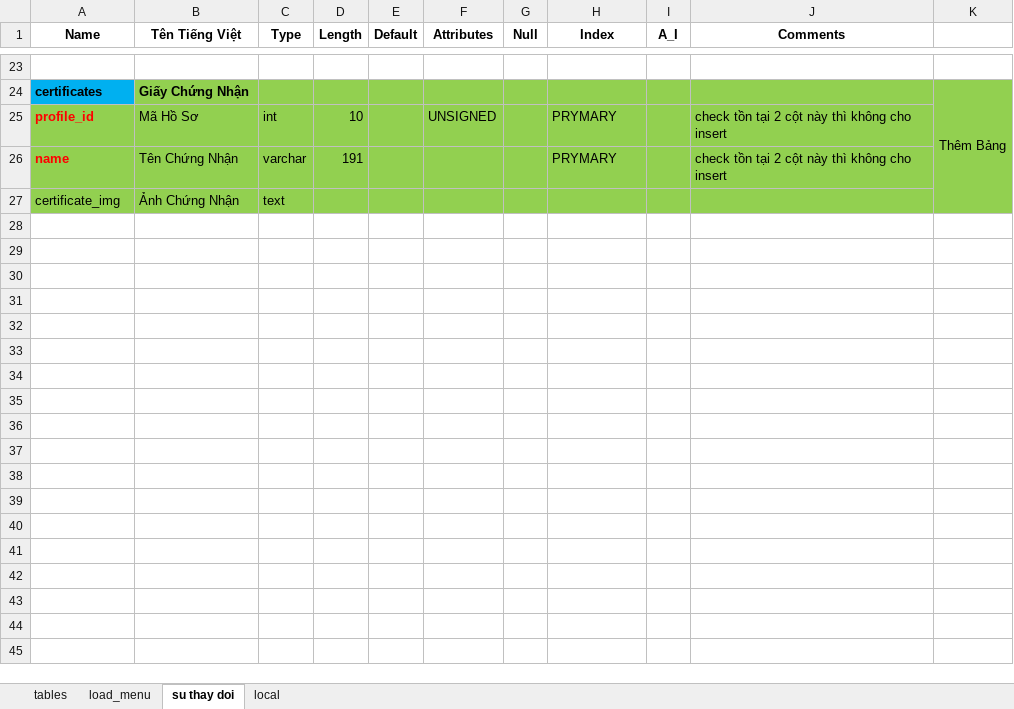
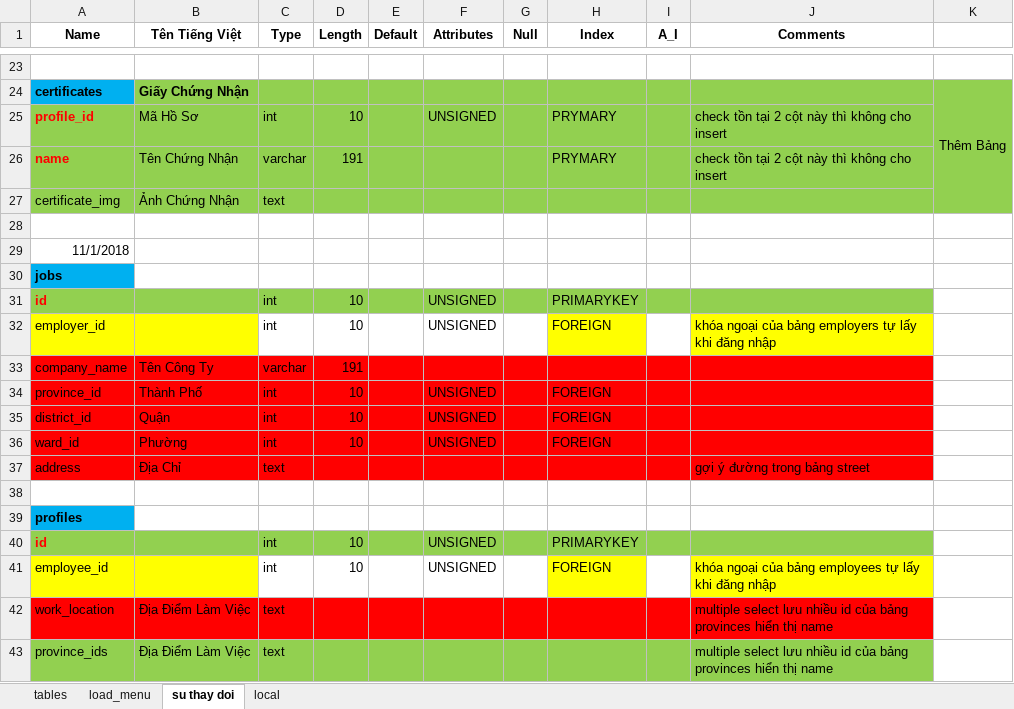
Before and after one commit to vongocnhat/TimViec, an Excel workbook: db_29_10_2018.xlsx, sheet su thay doi, drawn as a sheet; only a part is shown, gaps mark what is left out; values as stored, in another font and other column widths than the file's, no borders; charts and pictures not drawn; the diff names each change by its address in the sheet, - before the commit and + after, or states it on an @@ line.

```diff
--- a/db_29_10_2018.xlsx (sheet su thay doi)
+++ b/db_29_10_2018.xlsx (sheet su thay doi)
+row 28: (empty)
+row 29: 11/1/2018
+row 30: jobs
+row 31: id |  | int | 10 |  | UNSIGNED |  | PRIMARYKEY
+row 32: employer_id |  | int | 10 |  | UNSIGNED |  | FOREIGN |  | khóa ngoại của bảng employers tự lấy khi đăng nhập
+row 33: company_name | Tên Công Ty | varchar | 191
+row 34: province_id | Thành Phố | int | 10 |  | UNSIGNED |  | FOREIGN
+row 35: district_id | Quận | int | 10 |  | UNSIGNED |  | FOREIGN
+row 36: ward_id | Phường | int | 10 |  | UNSIGNED |  | FOREIGN
+row 37: address | Địa Chỉ | text |  |  |  |  |  |  | gợi ý đường trong bảng street
+row 38: (empty)
+row 39: profiles
+row 40: id |  | int | 10 |  | UNSIGNED |  | PRIMARYKEY
+row 41: employee_id |  | int | 10 |  | UNSIGNED |  | FOREIGN |  | khóa ngoại của bảng employees tự lấy khi đăng nhập
+row 42: work_location | Địa Điểm Làm Việc | text |  |  |  |  |  |  | multiple select lưu nhiều id của bảng provinces hiển thị name
+row 43: province_ids | Địa Điểm Làm Việc | text |  |  |  |  |  |  | multiple select lưu nhiều id của bảng provinces hiển thị name
```
Also changed, not shown: sheet tables, charts or pictures, 42 other files.
